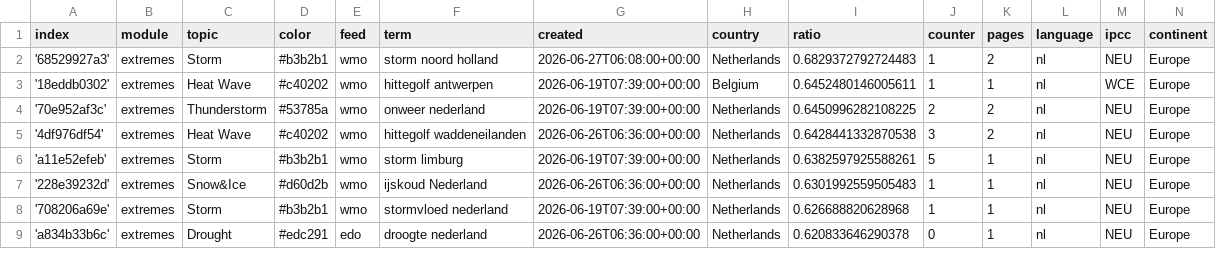
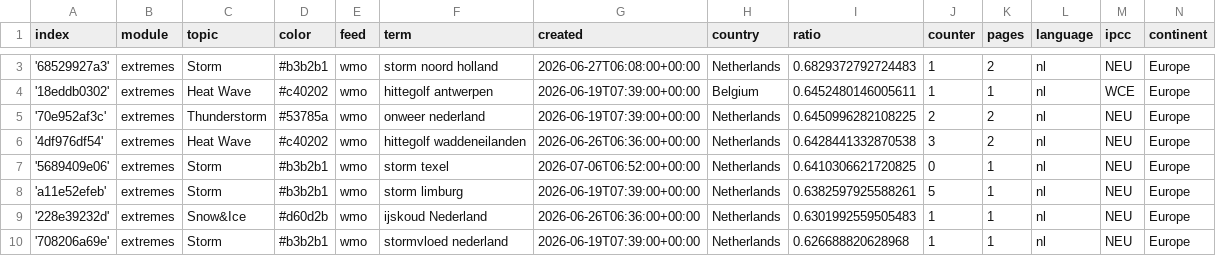
Before and after one commit to MarcoL95-News25/netherlandExtremes, a CSV file: terms.csv, drawn as a sheet; only a part is shown, gaps mark what is left out; the shorter side is filled out with more unchanged rows; the diff covers the shown part only; the diff names each change by its address in the sheet, - before the commit and + after, or states it on an @@ line.

Commit message:
Commit from GitHub Actions (import:0.0)

```diff
--- a/terms.csv
+++ b/terms.csv
+row 7: '5689409e06' | extremes | Storm | #b3b2b1 | wmo | storm texel | 2026-07-06T06:52:00+00:00 | Netherlands | 0.6410306621720825 | 0 | 1 | nl | NEU | Europe
```
Also changed, not shown: 9 added rows elsewhere in this file.
